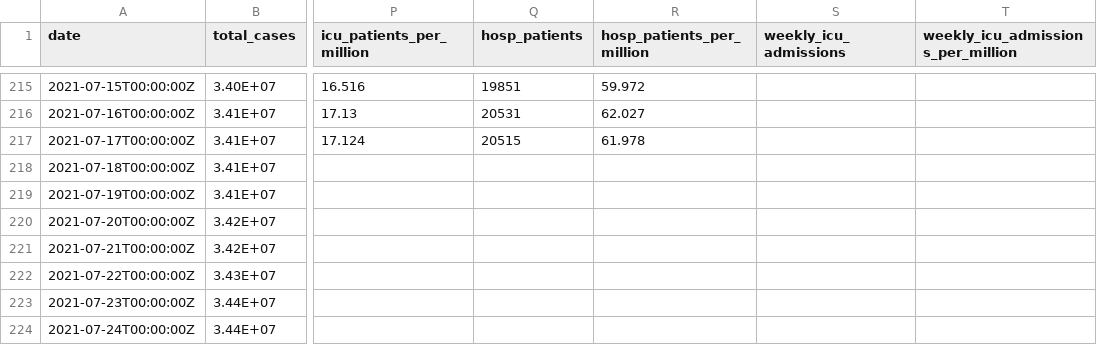
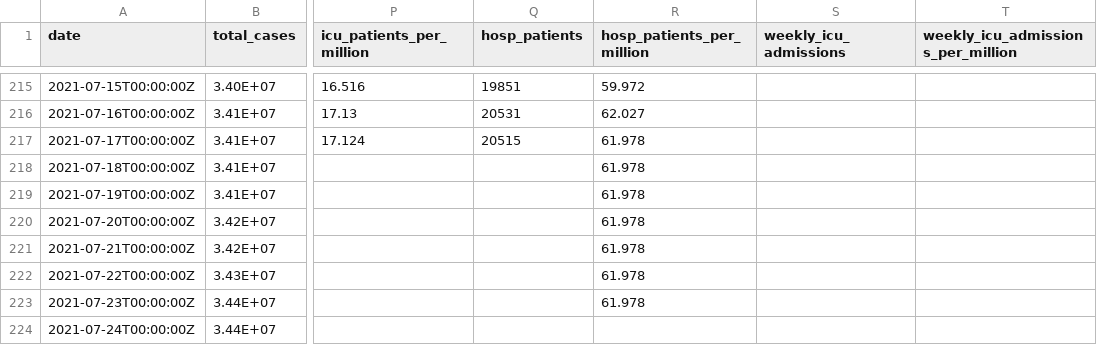
Before and after one commit to srzn/srzn.github.io, a CSV file: DataViz/Covid-US-Dec-14.csv, drawn as a sheet; only a part is shown, gaps mark what is left out; the diff names each change by its address in the sheet, - before the commit and + after, or states it on an @@ line.

Commit message:
hosp data added

```diff
--- a/DataViz/Covid-US-Dec-14.csv
+++ b/DataViz/Covid-US-Dec-14.csv
-R218:R223 (hosp_patients_per_million): (empty)
+R218:R223 (hosp_patients_per_million): 61.978
```
Also changed, not shown: 4 other files.
